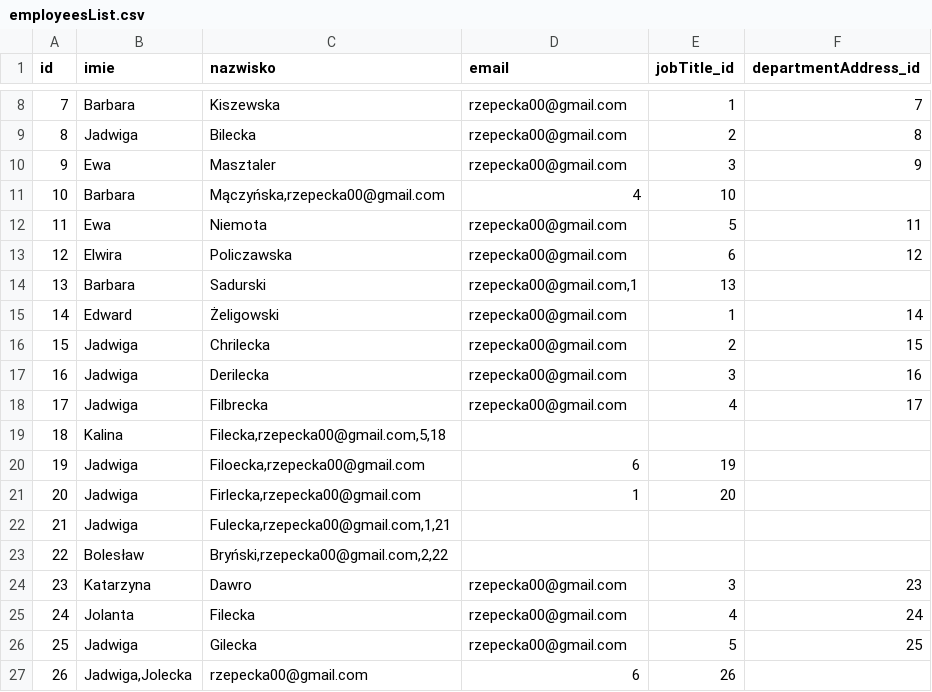
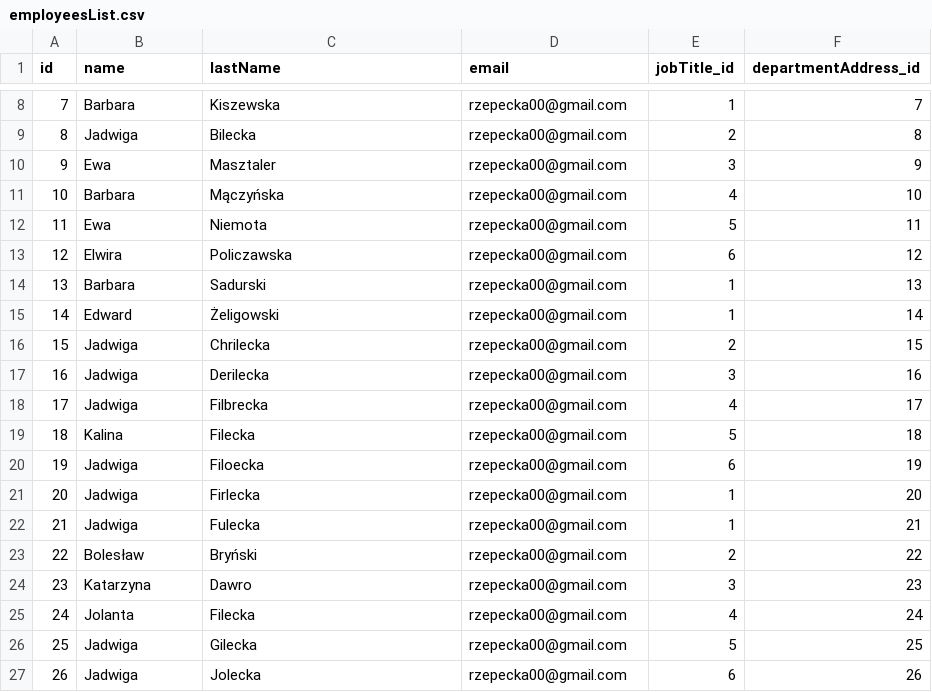
Before and after one commit to arzepecka/project_advisor_calendar, a CSV file: src/main/resources/dataFiles/employeesList.csv, drawn as a sheet; only a part is shown, gaps mark what is left out; the diff covers the shown part only.

```diff
--- a/src/main/resources/dataFiles/employeesList.csv
+++ b/src/main/resources/dataFiles/employeesList.csv
@@ -1 +1 @@
-id;imie;nazwisko;email;jobTitle_id;departmentAddress_id
+id;name;lastName;email;jobTitle_id;departmentAddress_id
@@ -10,6 +10,6 @@ id;imie;nazwisko;email;jobTitle_id;departmentAddress_id
 9;Ewa;Masztaler;rzepecka00@gmail.com;3;9
-10;Barbara;Mączyńska,rzepecka00@gmail.com;4;10
+10;Barbara;Mączyńska;rzepecka00@gmail.com;4;10
 11;Ewa;Niemota;rzepecka00@gmail.com;5;11
 12;Elwira;Policzawska;rzepecka00@gmail.com;6;12
-13;Barbara;Sadurski;rzepecka00@gmail.com,1;13
+13;Barbara;Sadurski;rzepecka00@gmail.com;1;13
 14;Edward;Żeligowski;rzepecka00@gmail.com;1;14
@@ -18,7 +18,7 @@ id;imie;nazwisko;email;jobTitle_id;departmentAddress_id
 17;Jadwiga;Filbrecka;rzepecka00@gmail.com;4;17
-18;Kalina;Filecka,rzepecka00@gmail.com,5,18
-19;Jadwiga;Filoecka,rzepecka00@gmail.com;6;19
-20;Jadwiga;Firlecka,rzepecka00@gmail.com;1;20
-21;Jadwiga;Fulecka,rzepecka00@gmail.com,1,21
-22;Bolesław;Bryński,rzepecka00@gmail.com,2,22
+18;Kalina;Filecka;rzepecka00@gmail.com;5;18
+19;Jadwiga;Filoecka;rzepecka00@gmail.com;6;19
+20;Jadwiga;Firlecka;rzepecka00@gmail.com;1;20
+21;Jadwiga;Fulecka;rzepecka00@gmail.com;1;21
+22;Bolesław;Bryński;rzepecka00@gmail.com;2;22
 23;Katarzyna;Dawro;rzepecka00@gmail.com;3;23
@@ -26,2 +26,2 @@ id;imie;nazwisko;email;jobTitle_id;departmentAddress_id
 25;Jadwiga;Gilecka;rzepecka00@gmail.com;5;25
-26;Jadwiga,Jolecka;rzepecka00@gmail.com;6;26
+26;Jadwiga;Jolecka;rzepecka00@gmail.com;6;26
```
Also changed, not shown: 20 edited cells elsewhere in this file, src/main/resources/dataFiles/citiesList.csv, 8 other files.
